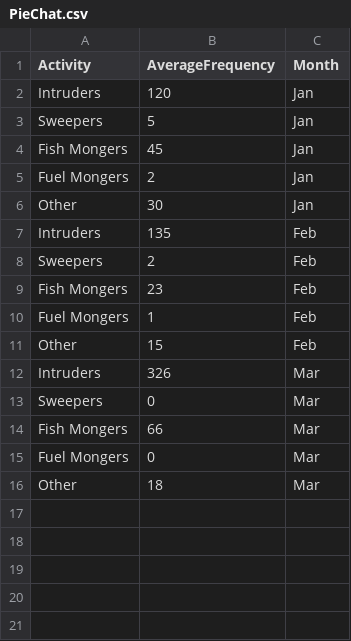
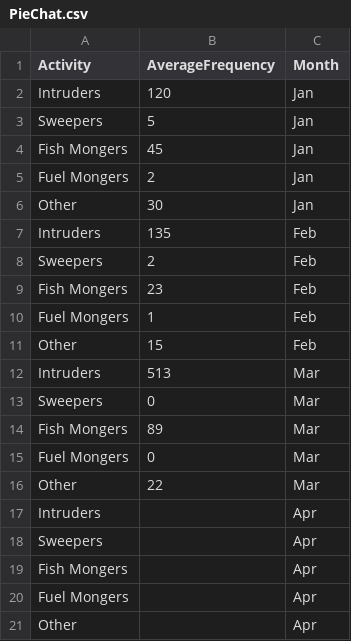
Before and after one commit to Hamza-Nkhumbwa/galanwra, a CSV file: PieChat.csv, drawn as a sheet.

Commit message:
Update PieChat.csv

```diff
--- a/PieChat.csv
+++ b/PieChat.csv
@@ -11,6 +11,11 @@ Fuel Mongers,1,Feb
 Other,15,Feb
-Intruders,326,Mar
+Intruders,513,Mar
 Sweepers,0,Mar
-Fish  Mongers,66,Mar
+Fish  Mongers,89,Mar
 Fuel Mongers,0,Mar
-Other,18,Mar
+Other,22,Mar
+Intruders,,Apr
+Sweepers,,Apr
+Fish  Mongers,,Apr
+Fuel Mongers,,Apr
+Other,,Apr
```
